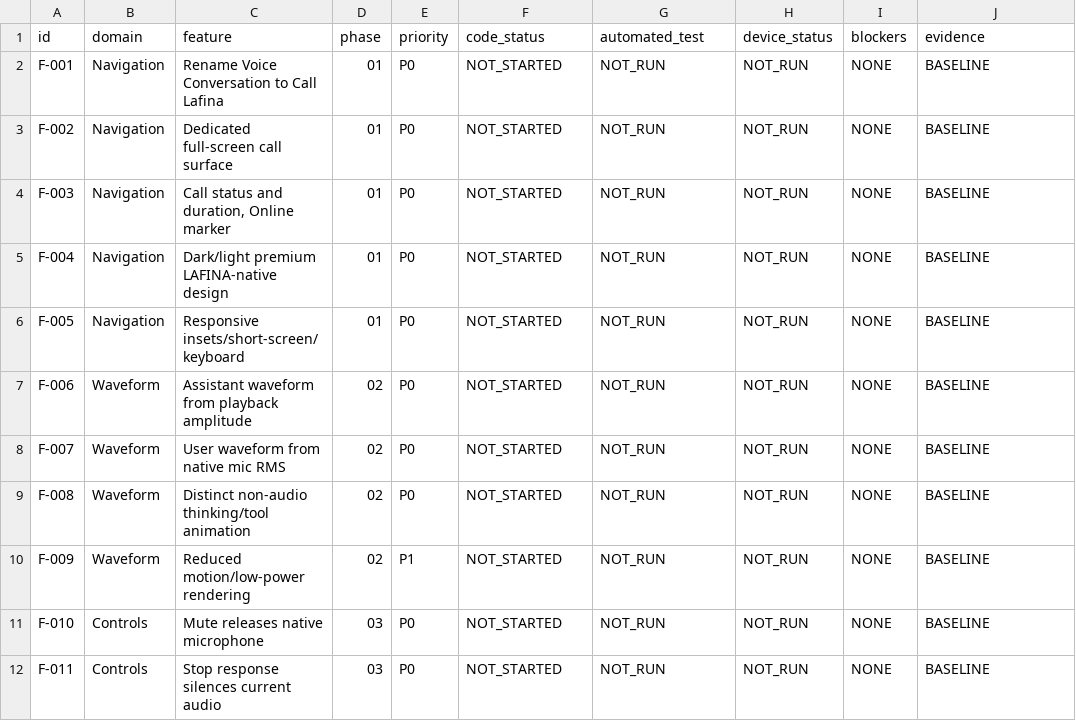
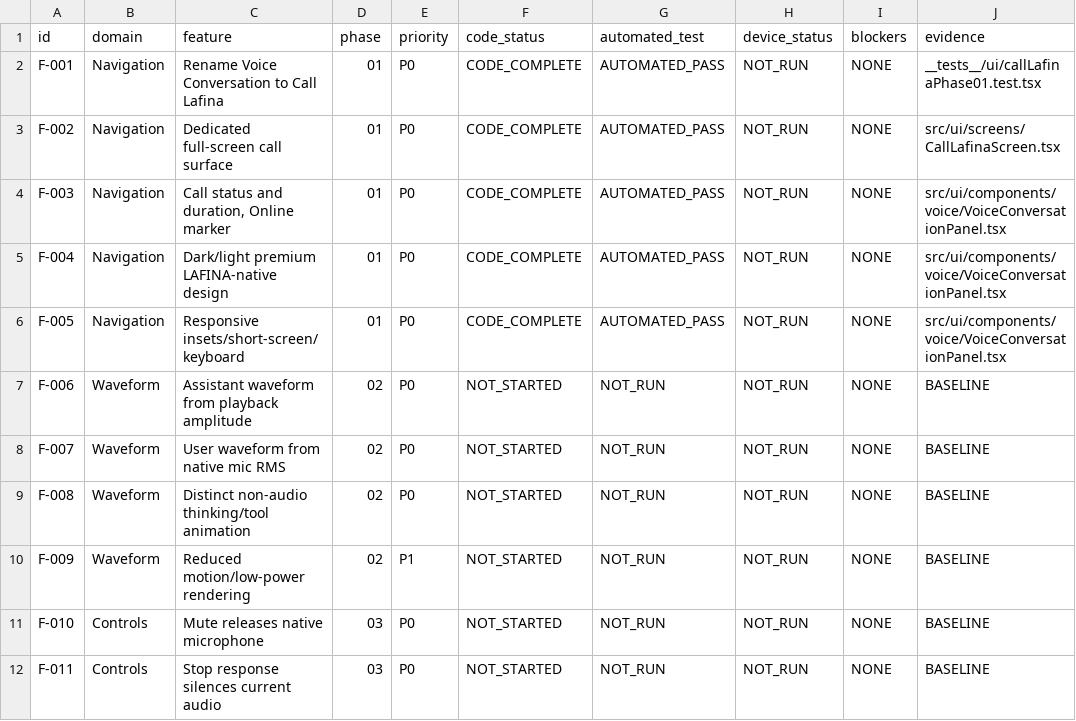
Before and after one commit to LAFINA-AI/LAFINA-CAPSTONE, a CSV file: docs/plans/call-lafina-v2/FEATURE_LEDGER.csv, drawn as a sheet; only a part is shown.

Commit message:
feat(call-lafina-v2): Phase 01 - rename entry points, dedicated full-screen CallLafinaScreen, live timer and dock controls

```diff
--- a/docs/plans/call-lafina-v2/FEATURE_LEDGER.csv
+++ b/docs/plans/call-lafina-v2/FEATURE_LEDGER.csv
@@ -1,7 +1,7 @@
 "id","domain","feature","phase","priority","code_status","automated_test","device_status","blockers","evidence"
-"F-001","Navigation","Rename Voice Conversation to Call Lafina","01","P0","NOT_STARTED","NOT_RUN","NOT_RUN","NONE","BASELINE"
-"F-002","Navigation","Dedicated full-screen call surface","01","P0","NOT_STARTED","NOT_RUN","NOT_RUN","NONE","BASELINE"
-"F-003","Navigation","Call status and duration, Online marker","01","P0","NOT_STARTED","NOT_RUN","NOT_RUN","NONE","BASELINE"
-"F-004","Navigation","Dark/light premium LAFINA-native design","01","P0","NOT_STARTED","NOT_RUN","NOT_RUN","NONE","BASELINE"
-"F-005","Navigation","Responsive insets/short-screen/keyboard","01","P0","NOT_STARTED","NOT_RUN","NOT_RUN","NONE","BASELINE"
+"F-001","Navigation","Rename Voice Conversation to Call Lafina","01","P0","CODE_COMPLETE","AUTOMATED_PASS","NOT_RUN","NONE","__tests__/ui/callLafinaPhase01.test.tsx"
+"F-002","Navigation","Dedicated full-screen call surface","01","P0","CODE_COMPLETE","AUTOMATED_PASS","NOT_RUN","NONE","src/ui/screens/CallLafinaScreen.tsx"
+"F-003","Navigation","Call status and duration, Online marker","01","P0","CODE_COMPLETE","AUTOMATED_PASS","NOT_RUN","NONE","src/ui/components/voice/VoiceConversationPanel.tsx"
+"F-004","Navigation","Dark/light premium LAFINA-native design","01","P0","CODE_COMPLETE","AUTOMATED_PASS","NOT_RUN","NONE","src/ui/components/voice/VoiceConversationPanel.tsx"
+"F-005","Navigation","Responsive insets/short-screen/keyboard","01","P0","CODE_COMPLETE","AUTOMATED_PASS","NOT_RUN","NONE","src/ui/components/voice/VoiceConversationPanel.tsx"
 "F-006","Waveform","Assistant waveform from playback amplitude","02","P0","NOT_STARTED","NOT_RUN","NOT_RUN","NONE","BASELINE"
```
Also changed, not shown: 12 other files.
